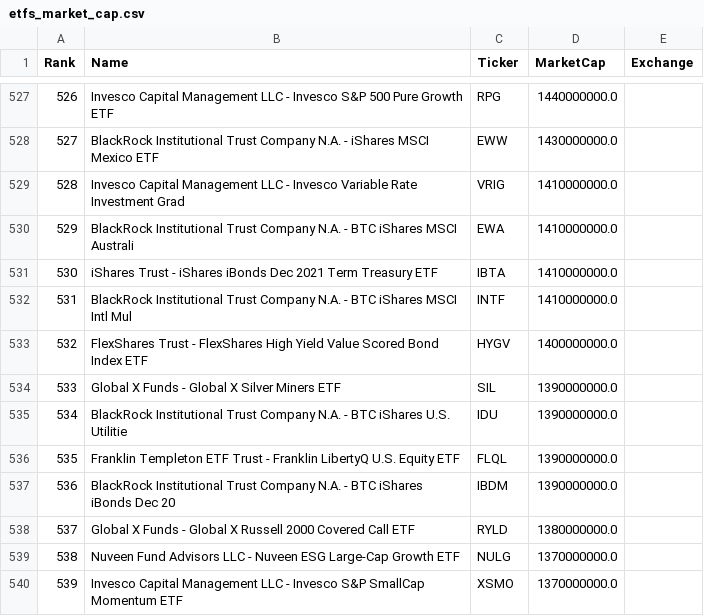
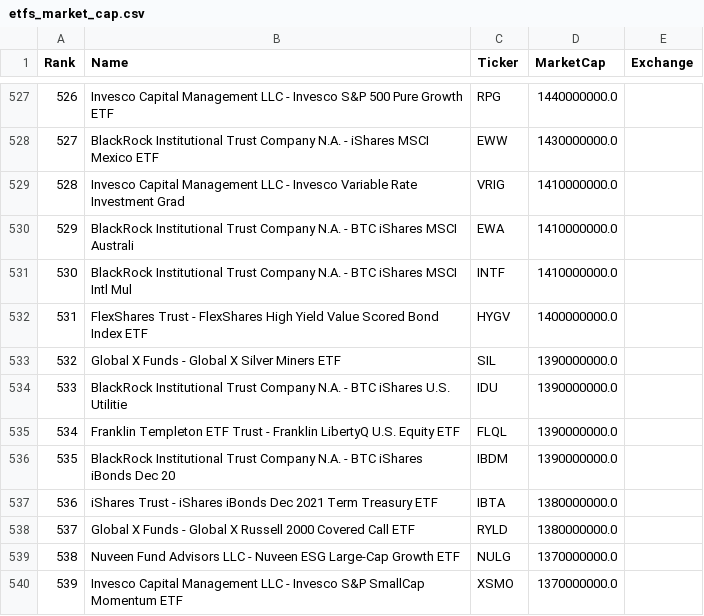
Before and after one commit to chartsmaster1/watchlist-utils, a CSV file: public/data/etfs_market_cap.csv, drawn as a sheet; only a part is shown, gaps mark what is left out; the diff covers the shown part only.

```diff
--- a/public/data/etfs_market_cap.csv
+++ b/public/data/etfs_market_cap.csv
@@ -530,9 +530,9 @@
 529,BlackRock Institutional Trust Company N.A. - BTC iShares MSCI Australi,EWA,1410000000.0,
-530,iShares Trust - iShares iBonds Dec 2021 Term Treasury ETF,IBTA,1410000000.0,
-531,BlackRock Institutional Trust Company N.A. - BTC iShares MSCI Intl Mul,INTF,1410000000.0,
-532,FlexShares Trust - FlexShares High Yield Value Scored Bond Index ETF,HYGV,1400000000.0,
-533,Global X Funds - Global X Silver Miners ETF,SIL,1390000000.0,
-534,BlackRock Institutional Trust Company N.A. - BTC iShares U.S. Utilitie,IDU,1390000000.0,
-535,Franklin Templeton ETF Trust - Franklin LibertyQ U.S. Equity ETF,FLQL,1390000000.0,
-536,BlackRock Institutional Trust Company N.A. - BTC iShares iBonds Dec 20,IBDM,1390000000.0,
+530,BlackRock Institutional Trust Company N.A. - BTC iShares MSCI Intl Mul,INTF,1410000000.0,
+531,FlexShares Trust - FlexShares High Yield Value Scored Bond Index ETF,HYGV,1400000000.0,
+532,Global X Funds - Global X Silver Miners ETF,SIL,1390000000.0,
+533,BlackRock Institutional Trust Company N.A. - BTC iShares U.S. Utilitie,IDU,1390000000.0,
+534,Franklin Templeton ETF Trust - Franklin LibertyQ U.S. Equity ETF,FLQL,1390000000.0,
+535,BlackRock Institutional Trust Company N.A. - BTC iShares iBonds Dec 20,IBDM,1390000000.0,
+536,iShares Trust - iShares iBonds Dec 2021 Term Treasury ETF,IBTA,1380000000.0,
 537,Global X Funds - Global X Russell 2000 Covered Call ETF,RYLD,1380000000.0,
```
Also changed, not shown: 40 edited cells elsewhere in this file, public/data/coins.csv, public/data/nasdaq.csv, 12 other files.
